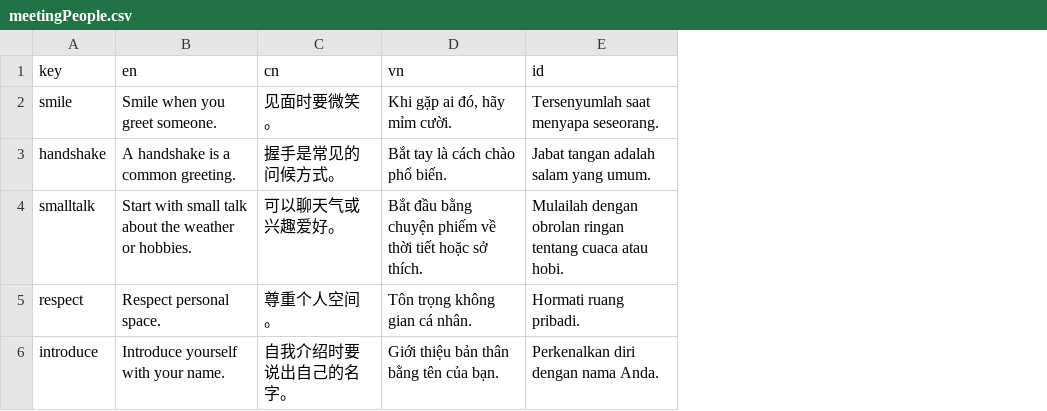
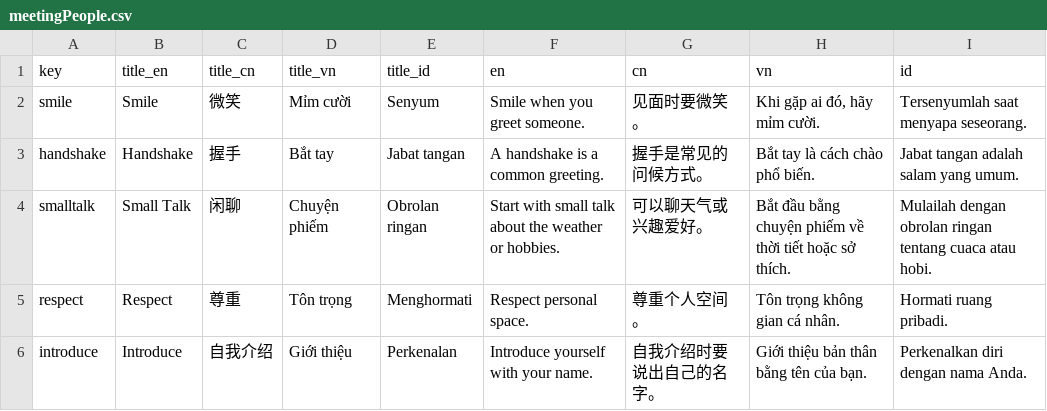
Before and after one commit to bpsghub/FIT5120-project, a CSV file: FrontEnd_FIT5120/public/Learning about Australia/meetingPeople.csv, drawn as a sheet; the diff names each change by its address in the sheet, - before the commit and + after, or states it on an @@ line.

Commit message:
update csv file format and translation update

```diff
--- a/FrontEnd_FIT5120/public/Learning about Australia/meetingPeople.csv
+++ b/FrontEnd_FIT5120/public/Learning about Australia/meetingPeople.csv
+column B (title_en), rows 2-6: Smile | Handshake | Small Talk | Respect | Introduce
+column C (title_cn), rows 2-6: 微笑 | 握手 | 闲聊 | 尊重 | 自我介绍
+column D (title_vn), rows 2-6: Mỉm cười | Bắt tay | Chuyện phiếm | Tôn trọng | Giới thiệu
+column E (title_id), rows 2-6: Senyum | Jabat tangan | Obrolan ringan | Menghormati | Perkenalan
```
Also changed, not shown: FrontEnd_FIT5120/public/Learning about Australia/eatingout.csv, 1 other file.
